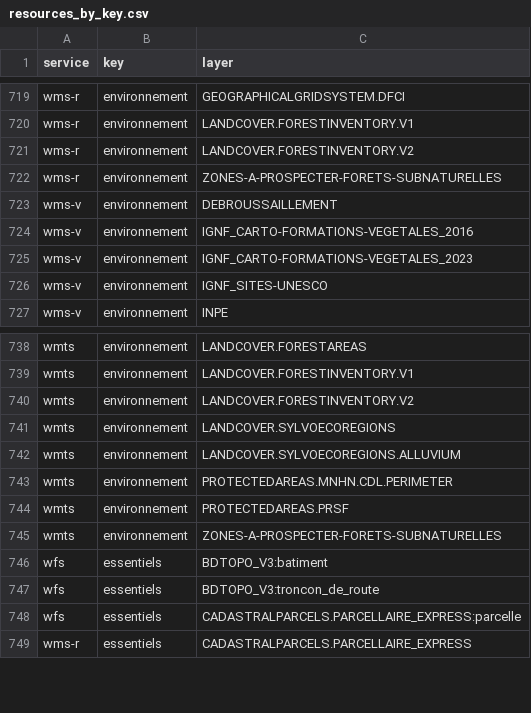
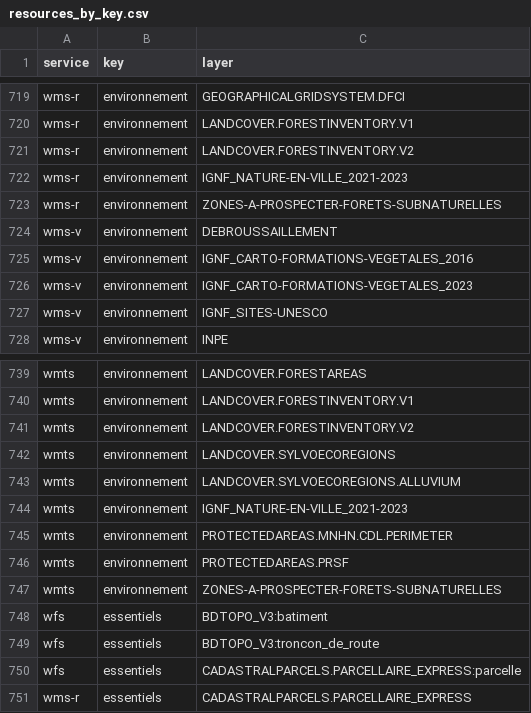
Before and after one commit to IGNF/gpf-filtered-getcapabilities, a CSV file: resources_by_key.csv, drawn as a sheet; only a part is shown, gaps mark what is left out.

```diff
--- a/resources_by_key.csv
+++ b/resources_by_key.csv
@@ -721,2 +721,3 @@ wms-r,environnement,LANDCOVER.FORESTINVENTORY.V1
 wms-r,environnement,LANDCOVER.FORESTINVENTORY.V2
+wms-r,environnement,IGNF_NATURE-EN-VILLE_2021-2023
 wms-r,environnement,ZONES-A-PROSPECTER-FORETS-SUBNATURELLES
@@ -742,2 +743,3 @@ wmts,environnement,LANDCOVER.SYLVOECOREGIONS
 wmts,environnement,LANDCOVER.SYLVOECOREGIONS.ALLUVIUM
+wmts,environnement,IGNF_NATURE-EN-VILLE_2021-2023
 wmts,environnement,PROTECTEDAREAS.MNHN.CDL.PERIMETER
```
Also changed, not shown: 38 other files.
